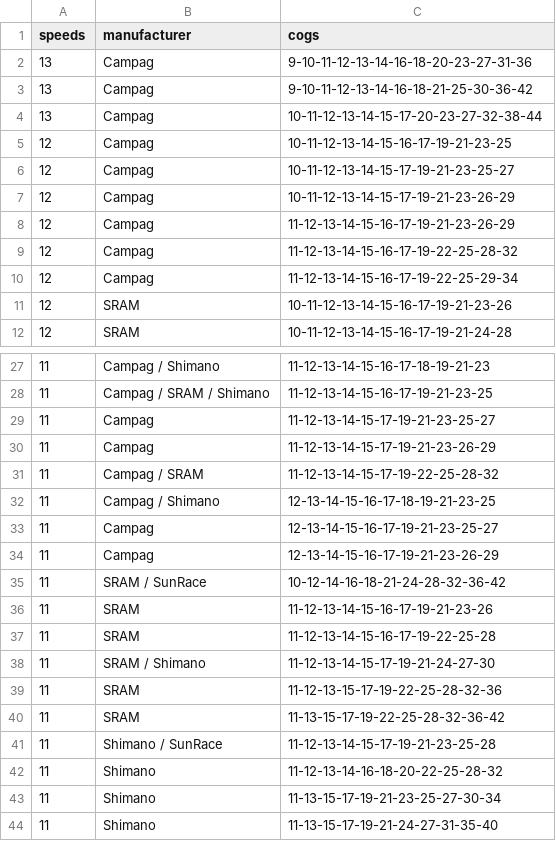
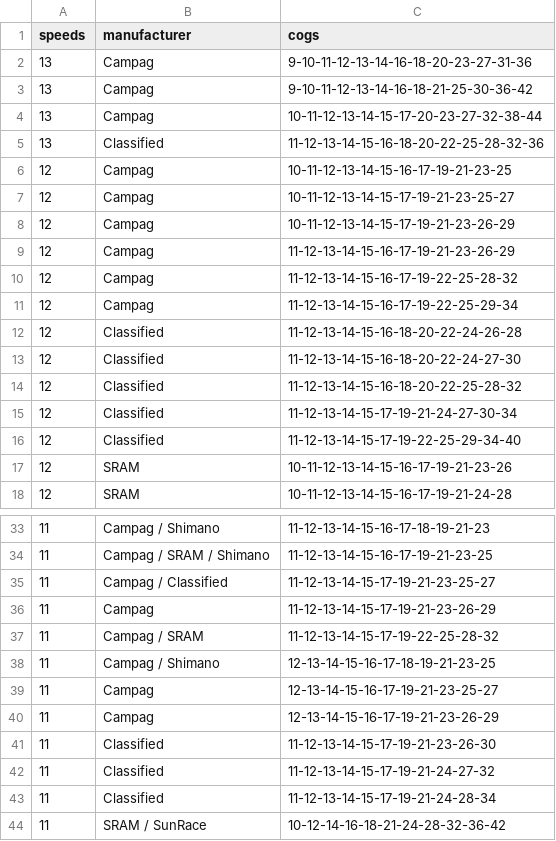
Before and after one commit to phpfui/BicycleClubWebsite2023, a CSV file: files/gearCalculator/cassettes.csv, drawn as a sheet; only a part is shown, gaps mark what is left out; the shorter side is filled out with more unchanged rows.

Commit message:
Gear calculator hubs

```diff
--- a/files/gearCalculator/cassettes.csv
+++ b/files/gearCalculator/cassettes.csv
@@ -4,2 +4,3 @@ speeds,manufacturer,cogs
 13,Campag,10-11-12-13-14-15-17-20-23-27-32-38-44
+13,Classified,11-12-13-14-15-16-18-20-22-25-28-32-36
 12,Campag,10-11-12-13-14-15-16-17-19-21-23-25
@@ -10,2 +11,7 @@ speeds,manufacturer,cogs
 12,Campag,11-12-13-14-15-16-17-19-22-25-29-34
+12,Classified,11-12-13-14-15-16-18-20-22-24-26-28
+12,Classified,11-12-13-14-15-16-18-20-22-24-27-30
+12,Classified,11-12-13-14-15-16-18-20-22-25-28-32
+12,Classified,11-12-13-14-15-17-19-21-24-27-30-34
+12,Classified,11-12-13-14-15-17-19-22-25-29-34-40
 12,SRAM,10-11-12-13-14-15-16-17-19-21-23-26
@@ -28,3 +34,3 @@ speeds,manufacturer,cogs
 11,"Campag / SRAM / Shimano",11-12-13-14-15-16-17-19-21-23-25
-11,Campag,11-12-13-14-15-17-19-21-23-25-27
+11,Campag / Classified,11-12-13-14-15-17-19-21-23-25-27
 11,Campag,11-12-13-14-15-17-19-21-23-26-29
@@ -34,2 +40,5 @@ speeds,manufacturer,cogs
 11,Campag,12-13-14-15-16-17-19-21-23-26-29
+11,Classified,11-12-13-14-15-17-19-21-23-26-30
+11,Classified,11-12-13-14-15-17-19-21-24-27-32
+11,Classified,11-12-13-14-15-17-19-21-24-28-34
 11,"SRAM / SunRace",10-12-14-16-18-21-24-28-32-36-42
```
Also changed, not shown: 7 other files.
